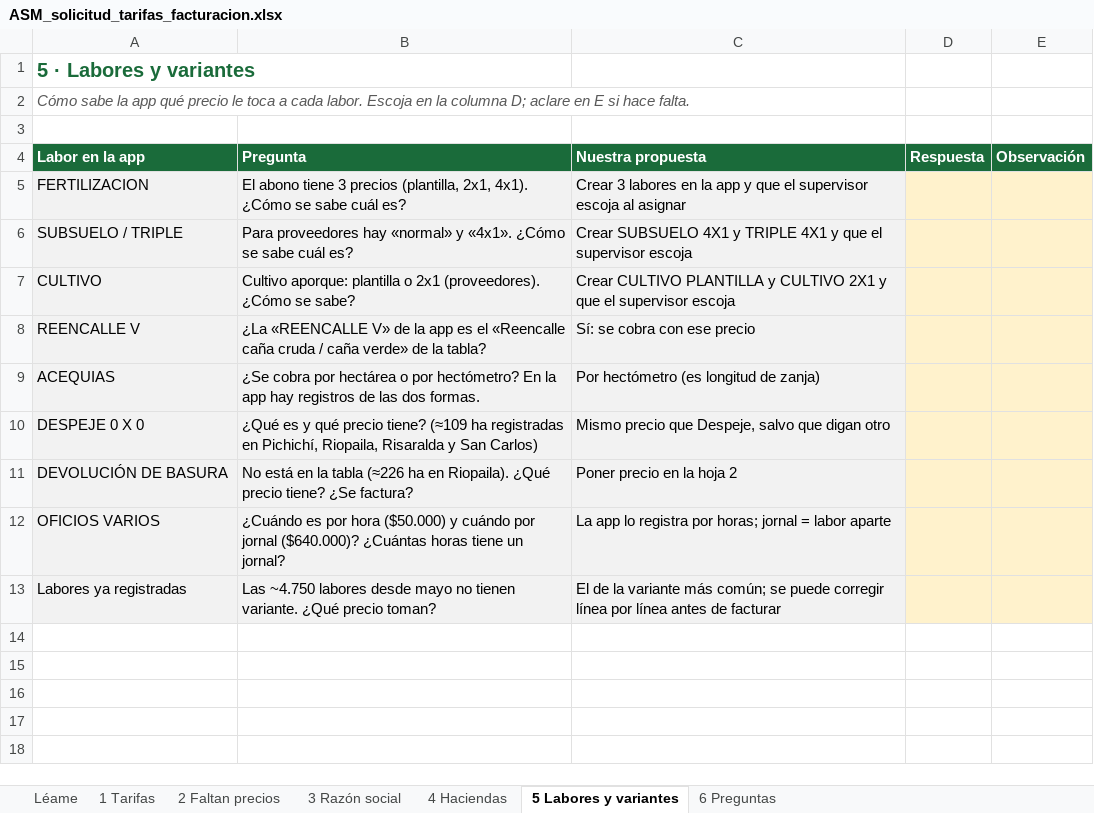
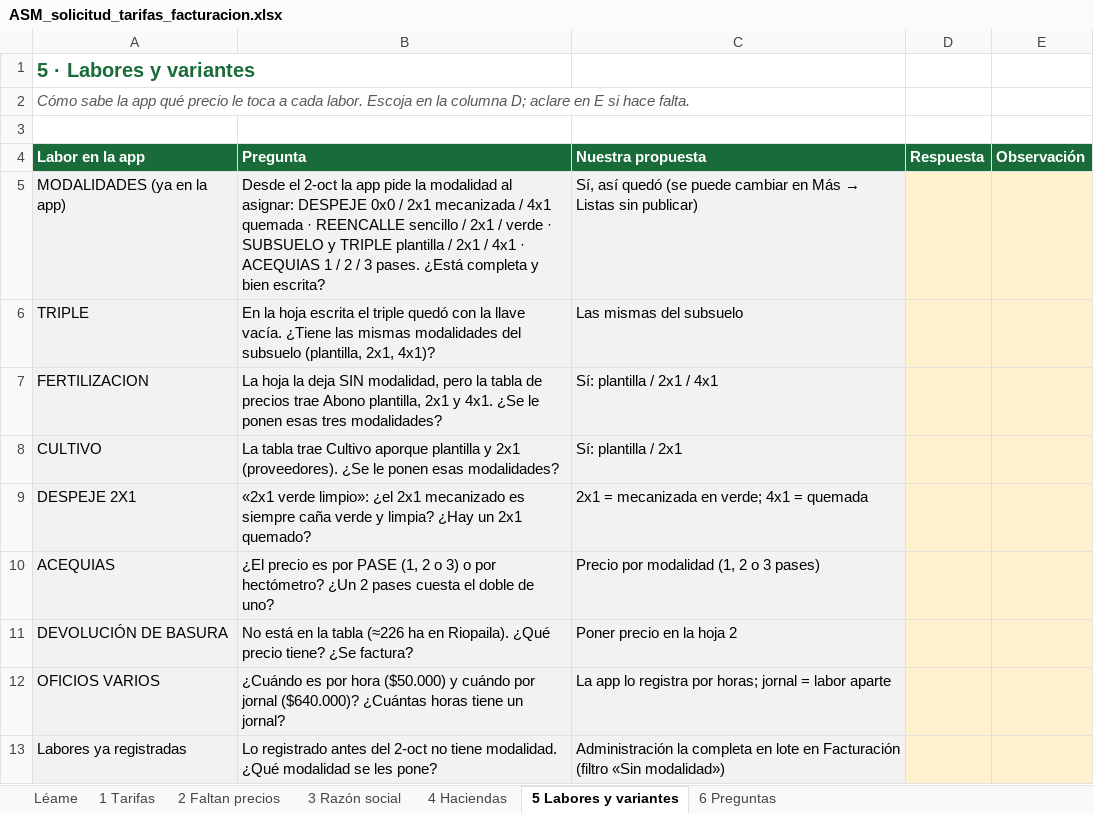
Before and after one commit to juancarloszuluagaranzon-afk/sam, an Excel workbook: facturacion/ASM_solicitud_tarifas_facturacion.xlsx, sheet 5 Labores y variantes, drawn as a sheet; values as stored, in another font and other column widths than the file's, no borders; removed rows and columns are numbered as before the commit, all else as after; the diff names each change by its address in the sheet, - before the commit and + after, or states it on an @@ line.

```diff
--- a/facturacion/ASM_solicitud_tarifas_facturacion.xlsx (sheet 5 Labores y variantes)
+++ b/facturacion/ASM_solicitud_tarifas_facturacion.xlsx (sheet 5 Labores y variantes)
+row 5: MODALIDADES (ya en la app) | Desde el 2-oct la app pide la modalidad al asignar: DESPEJE 0x0 / 2x1 mecanizada / 4x1 quemada · REENCALLE sencillo / 2x1 / verde · SUBSUELO y TRIPLE plantilla / 2x1 / 4x1 · ACEQUIAS 1 / 2 / 3 pases. ¿Está completa y bien escrita? | Sí, así quedó (se puede cambiar en Más → Listas sin publicar)
+row 6: TRIPLE | En la hoja escrita el triple quedó con la llave vacía. ¿Tiene las mismas modalidades del subsuelo (plantilla, 2x1, 4x1)? | Las mismas del subsuelo
-B7 (Pregunta): El abono tiene 3 precios (plantilla, 2x1, 4x1). ¿Cómo se sabe cuál es?
+B7 (Pregunta): La hoja la deja SIN modalidad, pero la tabla de precios trae Abono plantilla, 2x1 y 4x1. ¿Se le ponen esas tres modalidades?
-C7 (Nuestra propuesta): Crear 3 labores en la app y que el supervisor escoja al asignar
+C7 (Nuestra propuesta): Sí: plantilla / 2x1 / 4x1
-row 6: SUBSUELO / TRIPLE | Para proveedores hay «normal» y «4x1». ¿Cómo se sabe cuál es? | Crear SUBSUELO 4X1 y TRIPLE 4X1 y que el supervisor escoja
-B8 (Pregunta): Cultivo aporque: plantilla o 2x1 (proveedores). ¿Cómo se sabe?
+B8 (Pregunta): La tabla trae Cultivo aporque plantilla y 2x1 (proveedores). ¿Se le ponen esas modalidades?
-C8 (Nuestra propuesta): Crear CULTIVO PLANTILLA y CULTIVO 2X1 y que el supervisor escoja
+C8 (Nuestra propuesta): Sí: plantilla / 2x1
-row 8: REENCALLE V | ¿La «REENCALLE V» de la app es el «Reencalle caña cruda / caña verde» de la tabla? | Sí: se cobra con ese precio
+row 9: DESPEJE 2X1 | «2x1 verde limpio»: ¿el 2x1 mecanizado es siempre caña verde y limpia? ¿Hay un 2x1 quemado? | 2x1 = mecanizada en verde; 4x1 = quemada
-B10 (Pregunta): ¿Se cobra por hectárea o por hectómetro? En la app hay registros de las dos formas.
+B10 (Pregunta): ¿El precio es por PASE (1, 2 o 3) o por hectómetro? ¿Un 2 pases cuesta el doble de uno?
-C10 (Nuestra propuesta): Por hectómetro (es longitud de zanja)
+C10 (Nuestra propuesta): Precio por modalidad (1, 2 o 3 pases)
-row 10: DESPEJE 0 X 0 | ¿Qué es y qué precio tiene? (≈109 ha registradas en Pichichí, Riopaila, Risaralda y San Carlos) | Mismo precio que Despeje, salvo que digan otro
-B13 (Pregunta): Las ~4.750 labores desde mayo no tienen variante. ¿Qué precio toman?
+B13 (Pregunta): Lo registrado antes del 2-oct no tiene modalidad. ¿Qué modalidad se les pone?
-C13 (Nuestra propuesta): El de la variante más común; se puede corregir línea por línea antes de facturar
+C13 (Nuestra propuesta): Administración la completa en lote en Facturación (filtro «Sin modalidad»)
```
Also changed, not shown: sheet 1 Tarifas, 4 other files.
